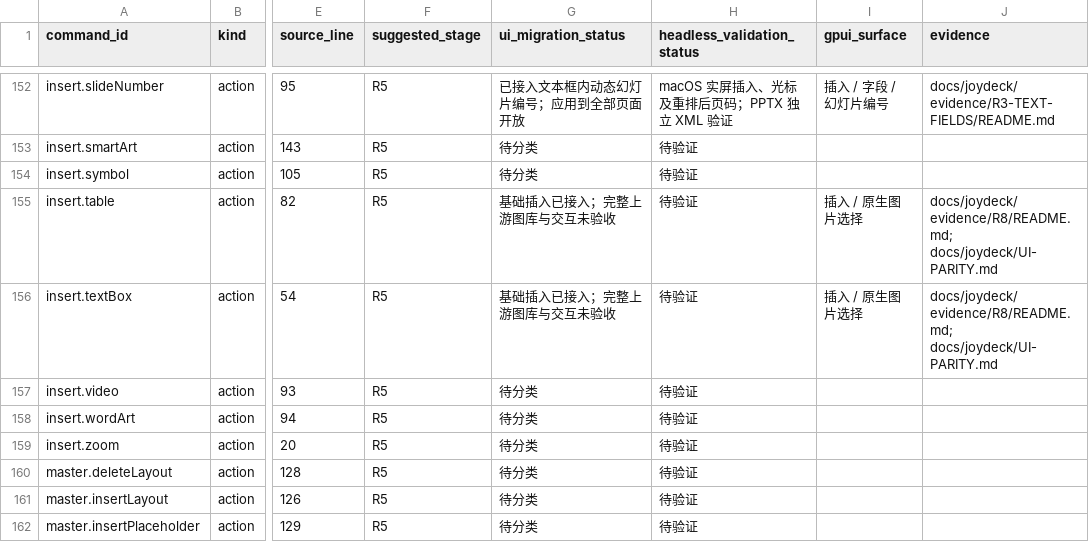
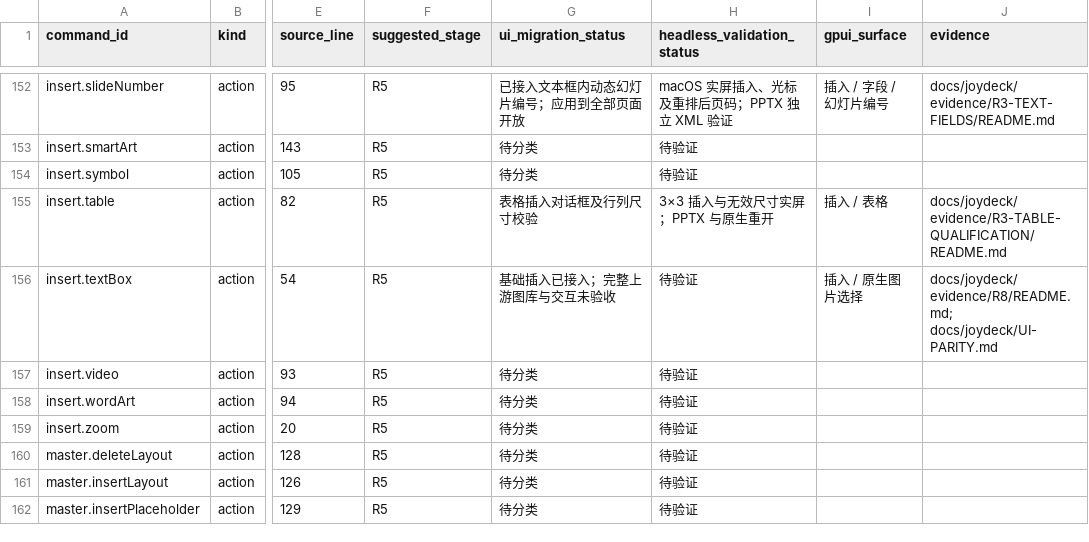
Before and after one commit to willmove/joyoffice, a CSV file: docs/joydeck/COMMANDS.csv, drawn as a sheet; only a part is shown, gaps mark what is left out; the diff covers the shown part only; the diff names each change by its address in the sheet, - before the commit and + after, or states it on an @@ line.

Commit message:
Record JoyDeck macOS table qualification

```diff
--- a/docs/joydeck/COMMANDS.csv
+++ b/docs/joydeck/COMMANDS.csv
-G155 (ui_migration_status): 基础插入已接入；完整上游图库与交互未验收
+G155 (ui_migration_status): 表格插入对话框及行列尺寸校验
-H155 (headless_validation_status): 待验证
+H155 (headless_validation_status): 3×3 插入与无效尺寸实屏；PPTX 与原生重开
-I155 (gpui_surface): 插入 / 原生图片选择
+I155 (gpui_surface): 插入 / 表格
-J155 (evidence): docs/joydeck/evidence/R8/README.md; docs/joydeck/UI-PARITY.md
+J155 (evidence): docs/joydeck/evidence/R3-TABLE-QUALIFICATION/README.md
```
Also changed, not shown: 36 edited cells elsewhere in this file, 16 other files.
